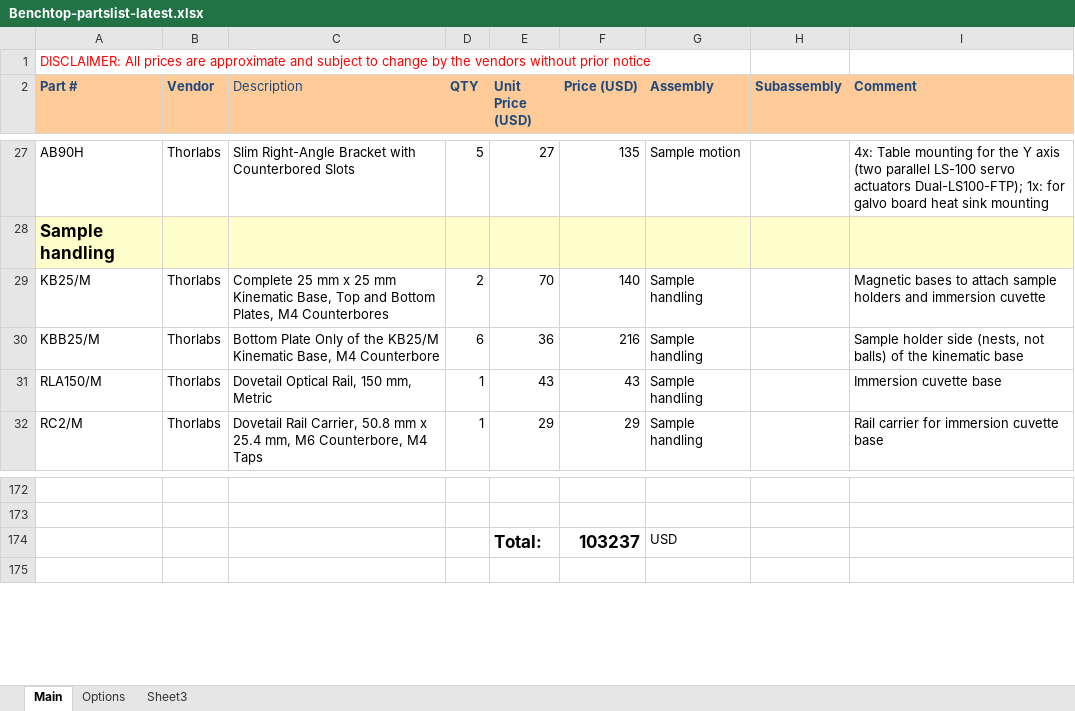
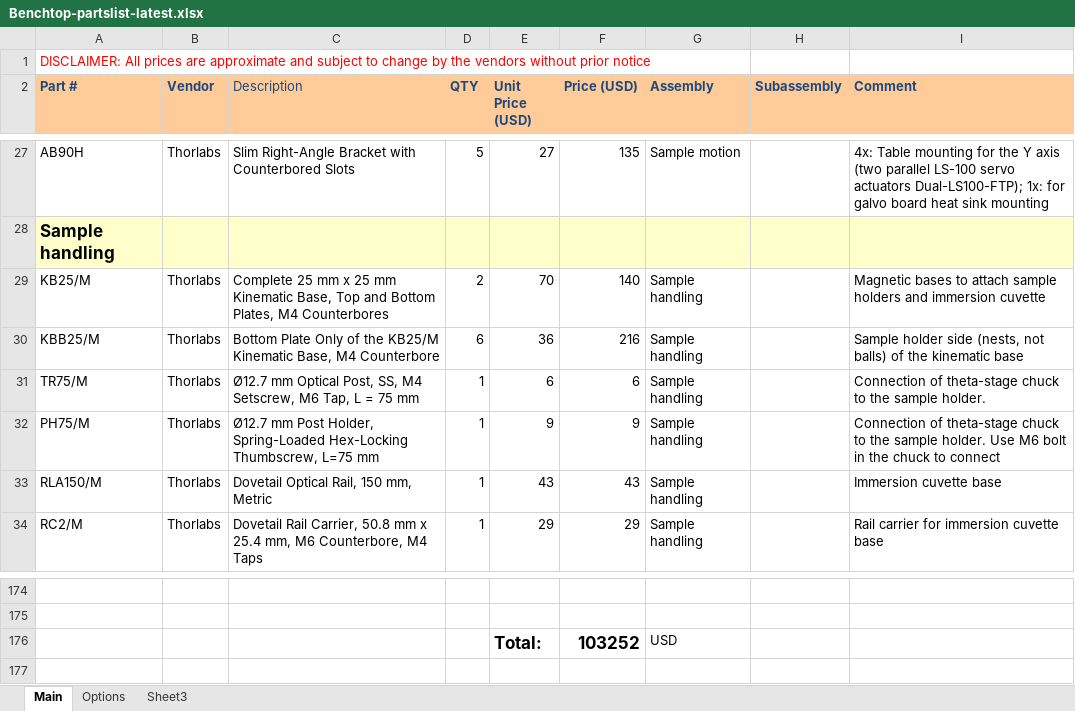
Before and after one commit to mesoSPIM/benchtop-hardware, an Excel workbook: Benchtop/parts-list/Benchtop-partslist-latest.xlsx, sheet Main, drawn as a sheet; only a part is shown, gaps mark what is left out; values as stored, in another font and other column widths than the file's, no borders; addresses are those after the commit; the diff names each change by its address in the sheet, - before the commit and + after, or states it on an @@ line.

Commit message:
missing post and post holder for sample mounting

```diff
--- a/Benchtop/parts-list/Benchtop-partslist-latest.xlsx (sheet Main)
+++ b/Benchtop/parts-list/Benchtop-partslist-latest.xlsx (sheet Main)
+row 31: TR75/M | Thorlabs | Ø12.7 mm Optical Post, SS, M4 Setscrew, M6 Tap, L = 75 mm | 1 | 6 | 6 | Sample handling |  | Connection of theta-stage chuck to the sample holder.
+row 32: PH75/M | Thorlabs | Ø12.7 mm Post Holder, Spring-Loaded Hex-Locking Thumbscrew, L=75 mm | 1 | 9 | 9 | Sample handling |  | Connection of theta-stage chuck to the sample holder. Use M6 bolt in the chuck to connect
-F176 (Price (USD)): 103237
+F176 (Price (USD)): 103252
```
Also changed, not shown: formulas that keep their value.
